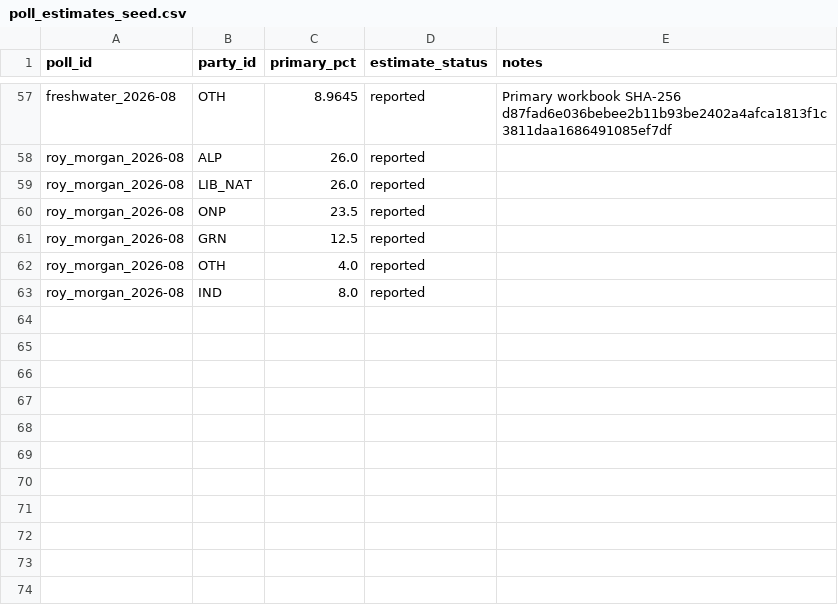
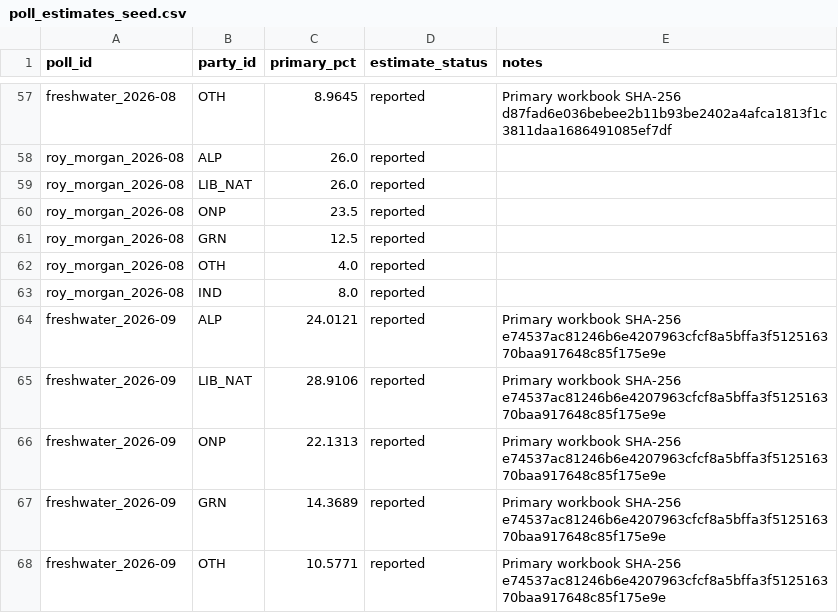
Before and after one commit to MusicOfScience/vic-election-2026, a CSV file: model/data/processed/poll_estimates_seed.csv, drawn as a sheet; only a part is shown, gaps mark what is left out; the diff names each change by its address in the sheet, - before the commit and + after, or states it on an @@ line.

Commit message:
Record owner poll decisions and admit September Freshwater

```diff
--- a/model/data/processed/poll_estimates_seed.csv
+++ b/model/data/processed/poll_estimates_seed.csv
+row 64: freshwater_2026-09 | ALP | 24.0121 | reported | Primary workbook SHA-256 e74537ac81246b6e4207963cfcf8a5bffa3f512516370baa917648c85f175e9e
+row 65: freshwater_2026-09 | LIB_NAT | 28.9106 | reported | Primary workbook SHA-256 e74537ac81246b6e4207963cfcf8a5bffa3f512516370baa917648c85f175e9e
+row 66: freshwater_2026-09 | ONP | 22.1313 | reported | Primary workbook SHA-256 e74537ac81246b6e4207963cfcf8a5bffa3f512516370baa917648c85f175e9e
+row 67: freshwater_2026-09 | GRN | 14.3689 | reported | Primary workbook SHA-256 e74537ac81246b6e4207963cfcf8a5bffa3f512516370baa917648c85f175e9e
+row 68: freshwater_2026-09 | OTH | 10.5771 | reported | Primary workbook SHA-256 e74537ac81246b6e4207963cfcf8a5bffa3f512516370baa917648c85f175e9e
```
Also changed, not shown: 9 other files.
